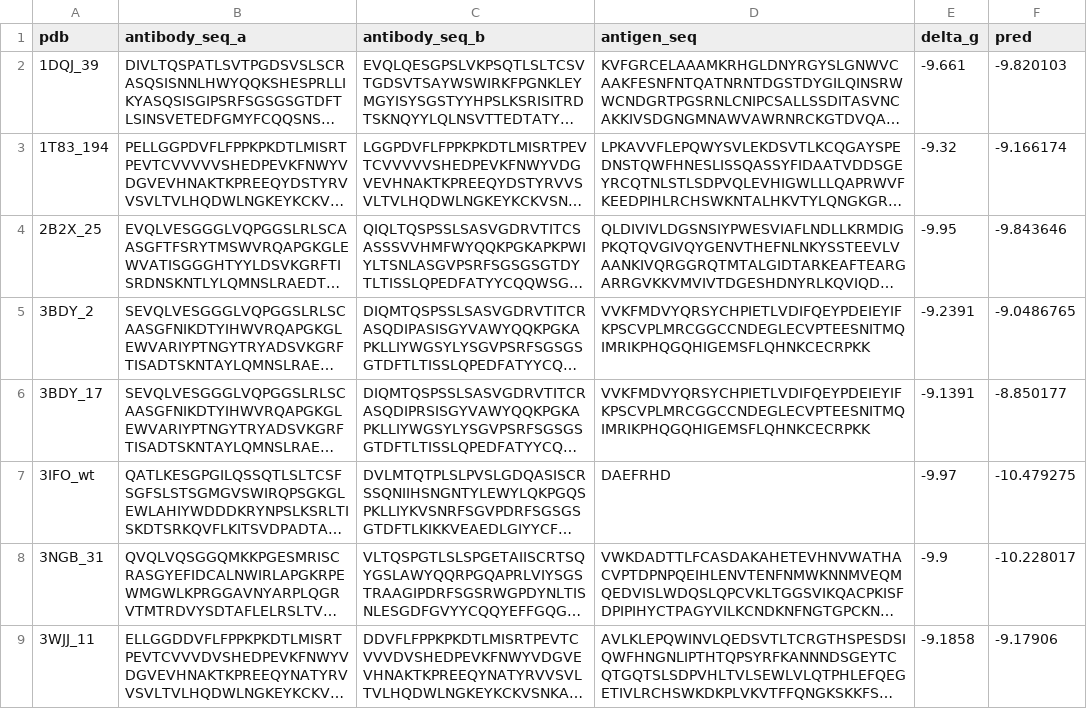
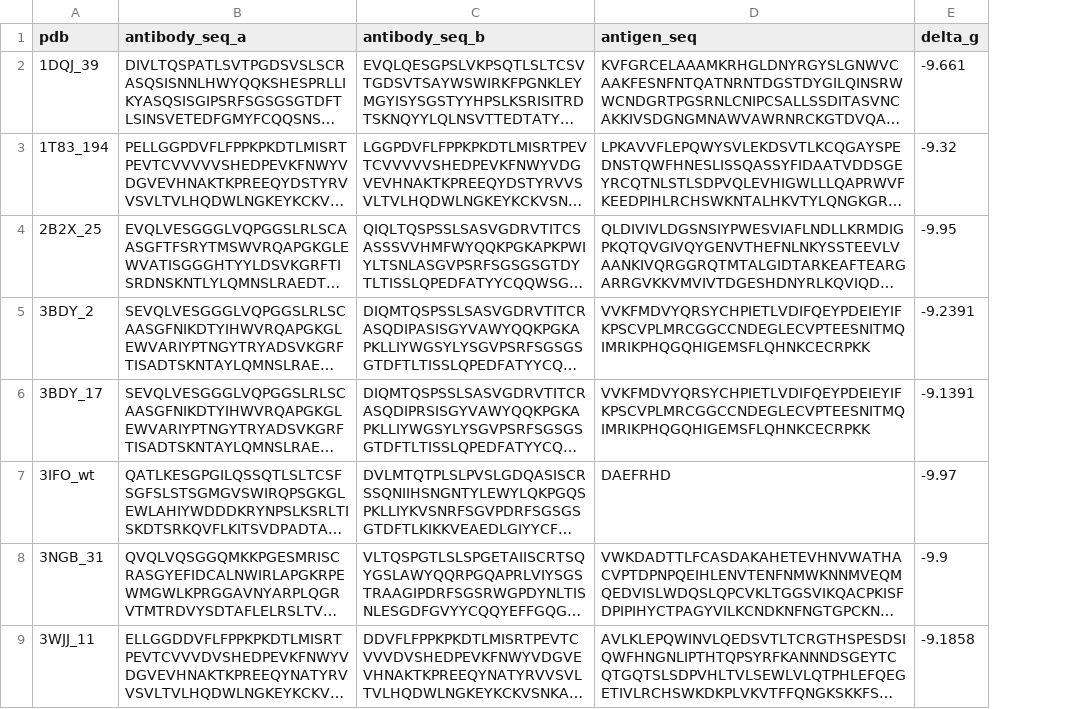
Before and after one commit to YidongSong/InterAb, a CSV file: data/example_affinity.csv, drawn as a sheet; only a part is shown; long unchanged cells end in …; the diff names each change by its address in the sheet, - before the commit and + after, or states it on an @@ line.

Commit message:
Update example_affinity.csv

```diff
--- a/data/example_affinity.csv
+++ b/data/example_affinity.csv
-column F (pred), rows 2-9: -9.820103 | -9.166174 | -9.843646 | -9.0486765 | -8.850177 | -10.479275 | -10.228017 | -9.17906
```
